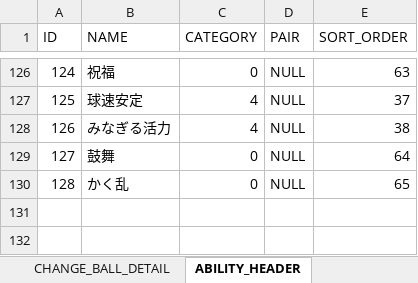
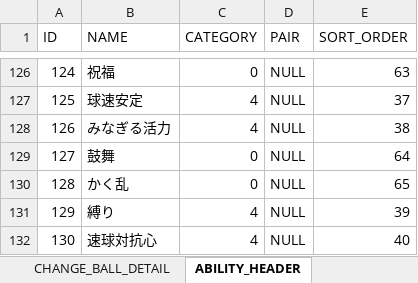
Before and after one commit to hitsujimeeee/stdwool, an Excel workbook: products/pawapro/data/一覧.xlsm, sheet ABILITY_HEADER, drawn as a sheet; only a part is shown, gaps mark what is left out; values as stored, in another font and other column widths than the file's, no borders; charts and pictures not drawn; the diff names each change by its address in the sheet, - before the commit and + after, or states it on an @@ line.

Commit message:
特能「縛り」、「速球対抗心」等追加

```diff
--- a/products/pawapro/data/一覧.xlsm (sheet ABILITY_HEADER)
+++ b/products/pawapro/data/一覧.xlsm (sheet ABILITY_HEADER)
+row 131: 129 | 縛り | 4 | NULL | 39
+row 132: 130 | 速球対抗心 | 4 | NULL | 40
```
Also changed, not shown: sheet ABILITY_DETAIL, formulas that keep their value, 5 other files.
